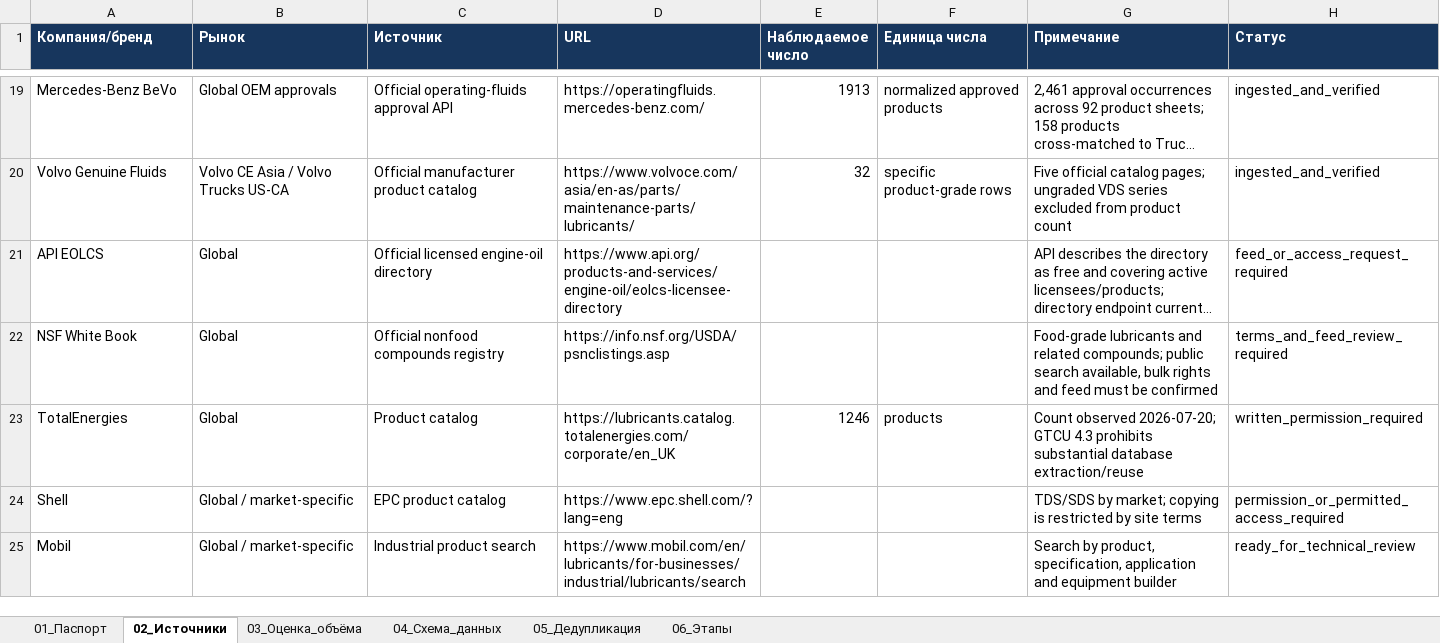
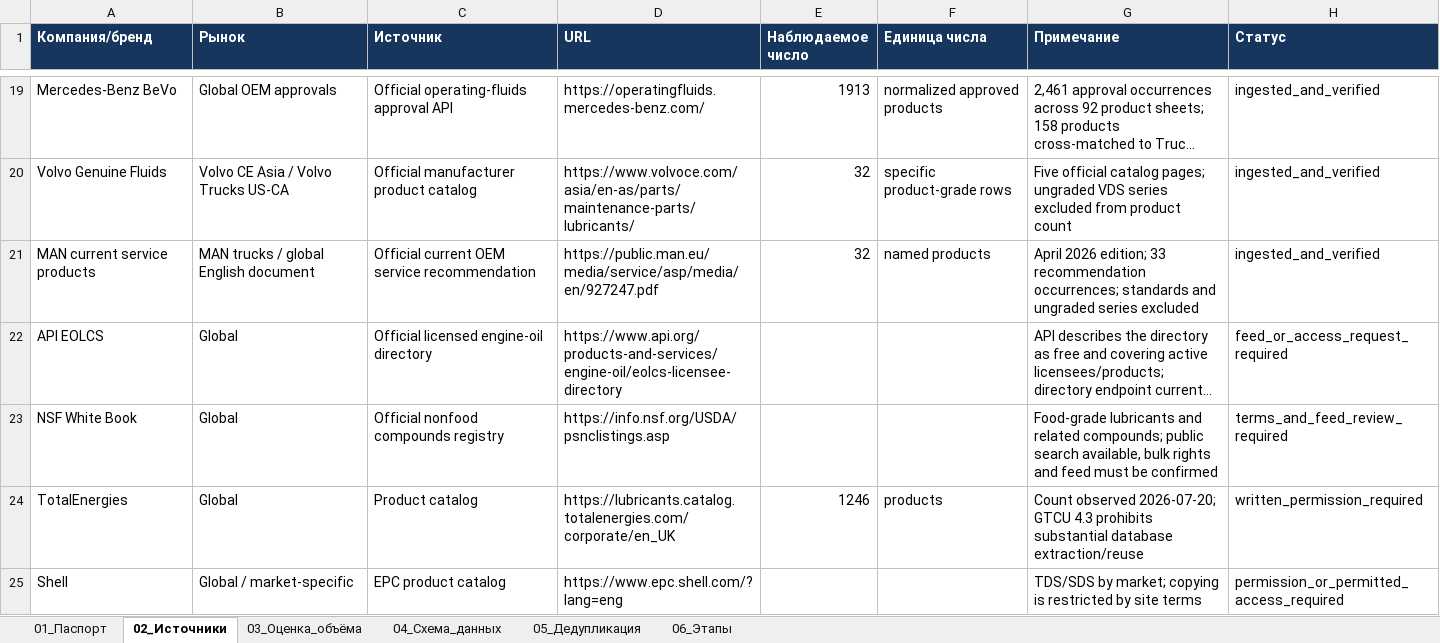
Before and after one commit to temuradhamson/mfclassifier, an Excel workbook: deliverables/Global_lubricants_catalog_registry.xlsx, sheet 02_Источники, drawn as a sheet; only a part is shown, gaps mark what is left out; the shorter side is filled out with more unchanged rows; long unchanged cells end in …; values as stored, in another font and other column widths than the file's, no borders; the diff names each change by its address in the sheet, - before the commit and + after, or states it on an @@ line.

Commit message:
Ingest current MAN service product recommendations

```diff
--- a/deliverables/Global_lubricants_catalog_registry.xlsx (sheet 02_Источники)
+++ b/deliverables/Global_lubricants_catalog_registry.xlsx (sheet 02_Источники)
+row 21: MAN current service products | MAN trucks / global English document | Official current OEM service recommendation | https://public.man.eu/media/service/asp/media/en/927247.pdf | 32 | named products | April 2026 edition; 33 recommendation occurrences; standards and ungraded series excluded | ingested_and_verified
```
Also changed, not shown: 12 other files.
